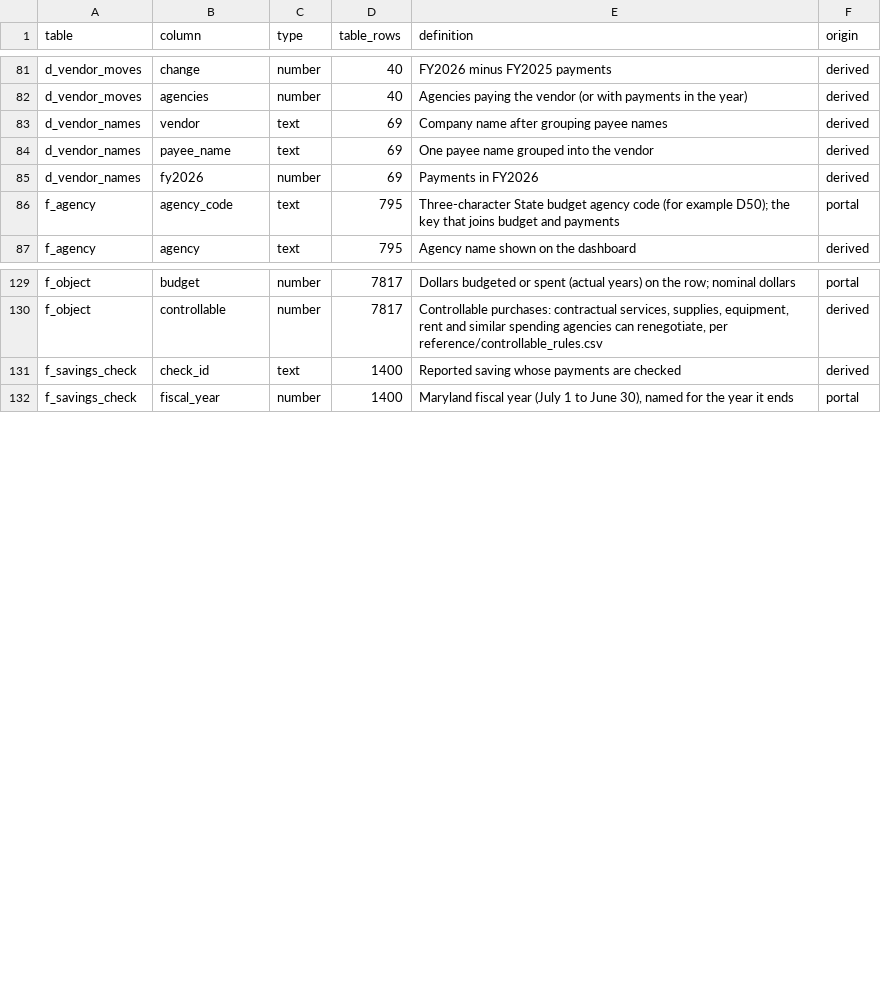
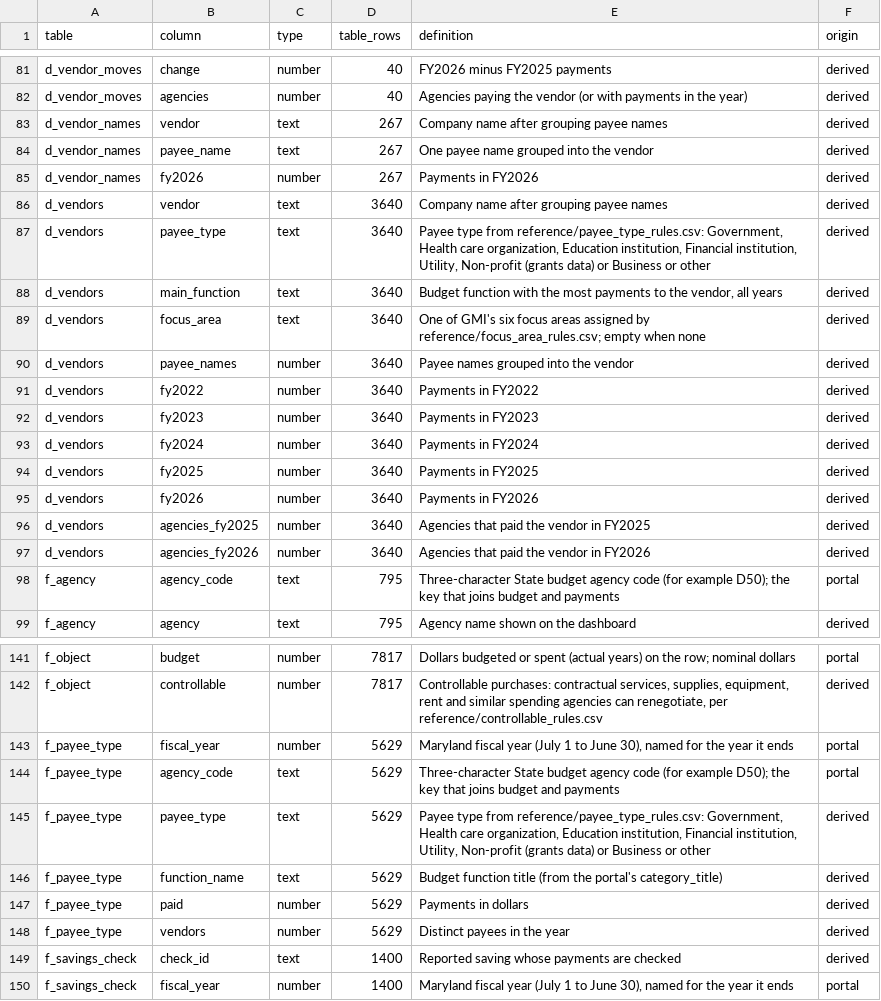
Before and after one commit to EVO3-Ecosystem/gmi-savings-tracker, a CSV file: docs/schemas/dashboard_columns.csv, drawn as a sheet; only a part is shown, gaps mark what is left out; the diff covers the shown part only.

```diff
--- a/docs/schemas/dashboard_columns.csv
+++ b/docs/schemas/dashboard_columns.csv
@@ -82,5 +82,17 @@ d_vendor_moves,change,number,40,FY2026 minus FY2025 payments,derived
 d_vendor_moves,agencies,number,40,Agencies paying the vendor (or with payments in the year),derived
-d_vendor_names,vendor,text,69,Company name after grouping payee names,derived
-d_vendor_names,payee_name,text,69,One payee name grouped into the vendor,derived
-d_vendor_names,fy2026,number,69,Payments in FY2026,derived
+d_vendor_names,vendor,text,267,Company name after grouping payee names,derived
+d_vendor_names,payee_name,text,267,One payee name grouped into the vendor,derived
+d_vendor_names,fy2026,number,267,Payments in FY2026,derived
+d_vendors,vendor,text,3640,Company name after grouping payee names,derived
+d_vendors,payee_type,text,3640,"Payee type from reference/payee_type_rules.csv: Government, Health care organization, Education institution, Financial institution, Utility, Non-profit (grants data) or Business or other",derived
+d_vendors,main_function,text,3640,"Budget function with the most payments to the vendor, all years",derived
+d_vendors,focus_area,text,3640,One of GMI's six focus areas assigned by reference/focus_area_rules.csv; empty when none,derived
+d_vendors,payee_names,number,3640,Payee names grouped into the vendor,derived
+d_vendors,fy2022,number,3640,Payments in FY2022,derived
+d_vendors,fy2023,number,3640,Payments in FY2023,derived
+d_vendors,fy2024,number,3640,Payments in FY2024,derived
+d_vendors,fy2025,number,3640,Payments in FY2025,derived
+d_vendors,fy2026,number,3640,Payments in FY2026,derived
+d_vendors,agencies_fy2025,number,3640,Agencies that paid the vendor in FY2025,derived
+d_vendors,agencies_fy2026,number,3640,Agencies that paid the vendor in FY2026,derived
 f_agency,agency_code,text,795,Three-character State budget agency code (for example D50); the key that joins budget and payments,portal
@@ -130,2 +142,8 @@ f_object,budget,number,7817,Dollars budgeted or spent (actual years) on the row;
 f_object,controllable,number,7817,"Controllable purchases: contractual services, supplies, equipment, rent and similar spending agencies can renegotiate, per reference/controllable_rules.csv",derived
+f_payee_type,fiscal_year,number,5629,"Maryland fiscal year (July 1 to June 30), named for the year it ends",portal
+f_payee_type,agency_code,text,5629,Three-character State budget agency code (for example D50); the key that joins budget and payments,portal
+f_payee_type,payee_type,text,5629,"Payee type from reference/payee_type_rules.csv: Government, Health care organization, Education institution, Financial institution, Utility, Non-profit (grants data) or Business or other",derived
+f_payee_type,function_name,text,5629,Budget function title (from the portal's category_title),derived
+f_payee_type,paid,number,5629,Payments in dollars,derived
+f_payee_type,vendors,number,5629,Distinct payees in the year,derived
 f_savings_check,check_id,text,1400,Reported saving whose payments are checked,derived
```
Also changed, not shown: 10 added rows and 22 edited cells elsewhere in this file, docs/parity/differences.csv, docs/parity/summary.csv, 16 other files.
